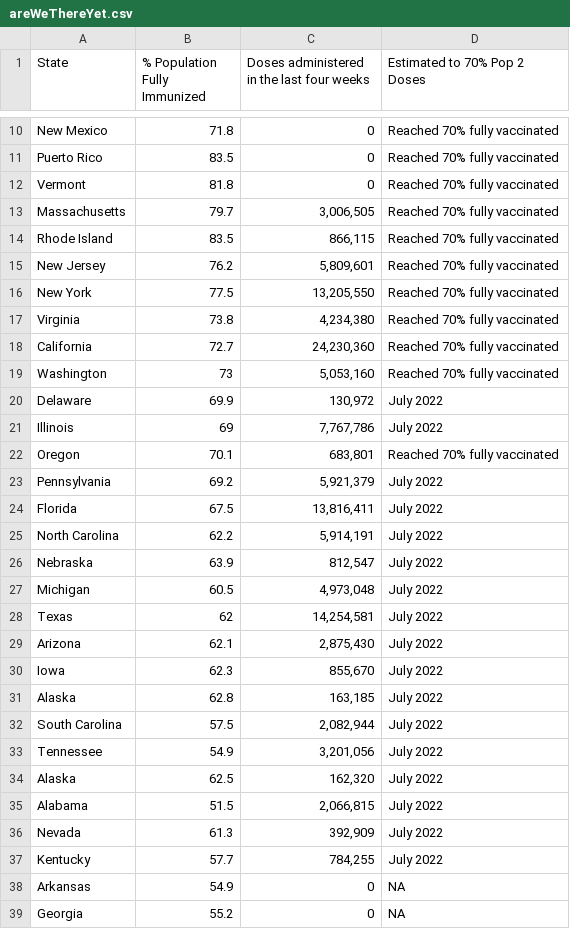
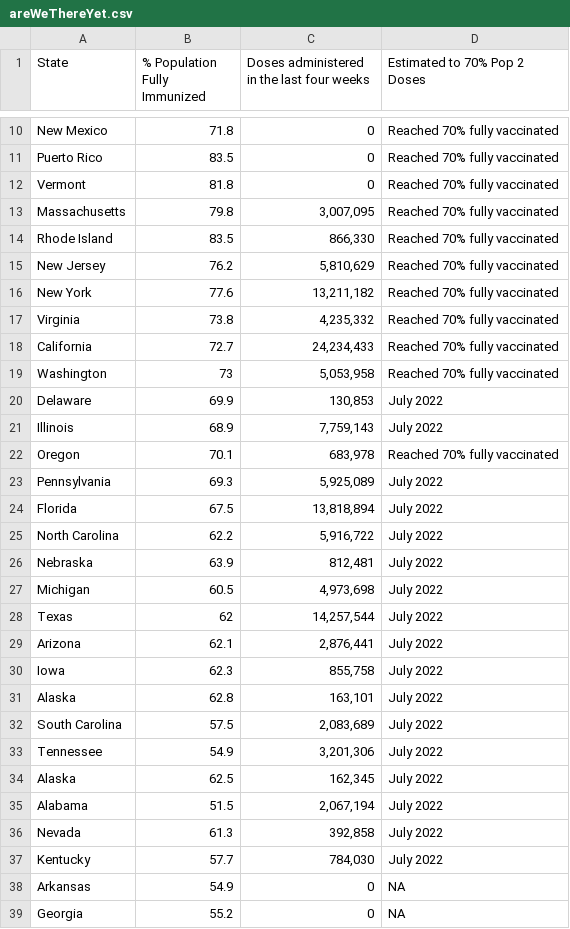
Before and after one commit to Dotdash-Data-Journalism/2021_2022_VWH_covid_vaccine_tracker, a CSV file: chartData/areWeThereYet.csv, drawn as a sheet; only a part is shown, gaps mark what is left out; the diff covers the shown part only.

```diff
--- a/chartData/areWeThereYet.csv
+++ b/chartData/areWeThereYet.csv
@@ -12,27 +12,27 @@ Puerto Rico,83.5,         0,Reached 70% fully vaccinated
 Vermont,81.8,         0,Reached 70% fully vaccinated
-Massachusetts,79.7," 3,006,505",Reached 70% fully vaccinated
-Rhode Island,83.5,"   866,115",Reached 70% fully vaccinated
-New Jersey,76.2," 5,809,601",Reached 70% fully vaccinated
-New York,77.5,"13,205,550",Reached 70% fully vaccinated
-Virginia,73.8," 4,234,380",Reached 70% fully vaccinated
-California,72.7,"24,230,360",Reached 70% fully vaccinated
-Washington,73," 5,053,160",Reached 70% fully vaccinated
-Delaware,69.9,"   130,972",July 2022
-Illinois,69," 7,767,786",July 2022
-Oregon,70.1,"   683,801",Reached 70% fully vaccinated
-Pennsylvania,69.2," 5,921,379",July 2022
-Florida,67.5,"13,816,411",July 2022
-North Carolina,62.2," 5,914,191",July 2022
-Nebraska,63.9,"   812,547",July 2022
-Michigan,60.5," 4,973,048",July 2022
-Texas,62,"14,254,581",July 2022
-Arizona,62.1," 2,875,430",July 2022
-Iowa,62.3,"   855,670",July 2022
-Alaska,62.8,"   163,185",July 2022
-South Carolina,57.5," 2,082,944",July 2022
-Tennessee,54.9," 3,201,056",July 2022
-Alaska,62.5,"   162,320",July 2022
-Alabama,51.5," 2,066,815",July 2022
-Nevada,61.3,"   392,909",July 2022
-Kentucky,57.7,"   784,255",July 2022
+Massachusetts,79.8," 3,007,095",Reached 70% fully vaccinated
+Rhode Island,83.5,"   866,330",Reached 70% fully vaccinated
+New Jersey,76.2," 5,810,629",Reached 70% fully vaccinated
+New York,77.6,"13,211,182",Reached 70% fully vaccinated
+Virginia,73.8," 4,235,332",Reached 70% fully vaccinated
+California,72.7,"24,234,433",Reached 70% fully vaccinated
+Washington,73," 5,053,958",Reached 70% fully vaccinated
+Delaware,69.9,"   130,853",July 2022
+Illinois,68.9," 7,759,143",July 2022
+Oregon,70.1,"   683,978",Reached 70% fully vaccinated
+Pennsylvania,69.3," 5,925,089",July 2022
+Florida,67.5,"13,818,894",July 2022
+North Carolina,62.2," 5,916,722",July 2022
+Nebraska,63.9,"   812,481",July 2022
+Michigan,60.5," 4,973,698",July 2022
+Texas,62,"14,257,544",July 2022
+Arizona,62.1," 2,876,441",July 2022
+Iowa,62.3,"   855,758",July 2022
+Alaska,62.8,"   163,101",July 2022
+South Carolina,57.5," 2,083,689",July 2022
+Tennessee,54.9," 3,201,306",July 2022
+Alaska,62.5,"   162,345",July 2022
+Alabama,51.5," 2,067,194",July 2022
+Nevada,61.3,"   392,858",July 2022
+Kentucky,57.7,"   784,030",July 2022
 Arkansas,54.9,         0,NA
```
Also changed, not shown: 4 edited cells elsewhere in this file, chartData/boosterMap.csv, chartData/cdcFullVaxByAge.csv, 3 other files.
